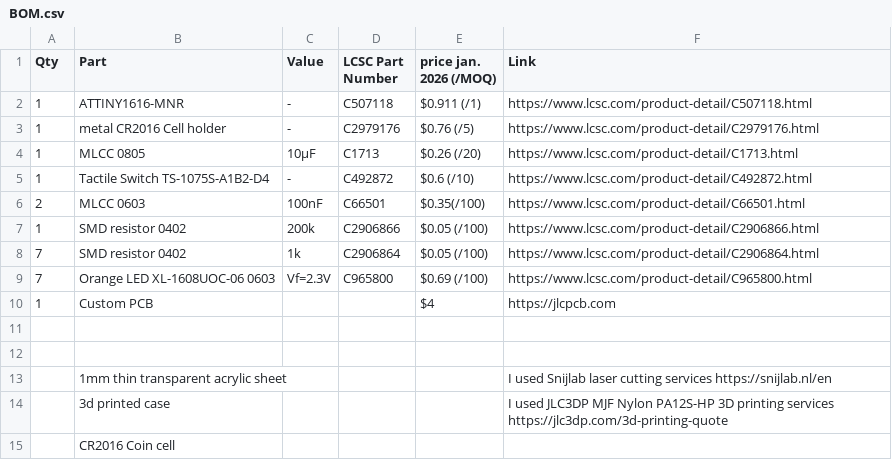
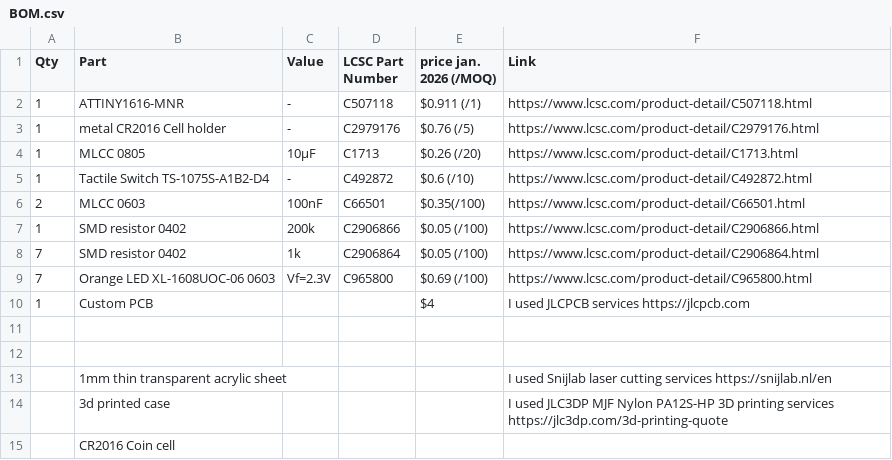
Before and after one commit to Dieu-de-l-elec/Pocket-Dice, a CSV file: BOM.csv, drawn as a sheet.

Commit message:
Update BOM.csv

```diff
--- a/BOM.csv
+++ b/BOM.csv
@@ -9,3 +9,3 @@ Qty, Part, Value, LCSC Part Number, price jan. 2026 (/MOQ), Link
   7, Orange LED XL-1608UOC-06 0603, Vf=2.3V, C965800, $0.69 (/100), https://www.lcsc.com/product-detail/C965800.html
-  1, Custom PCB,,,$4, https://jlcpcb.com
+  1, Custom PCB,,,$4, I used JLCPCB services https://jlcpcb.com
 ,,,,,
```
